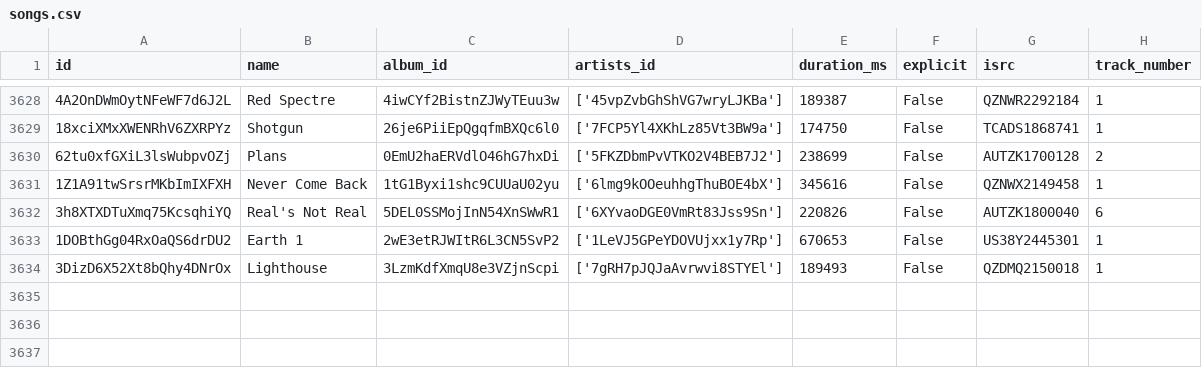
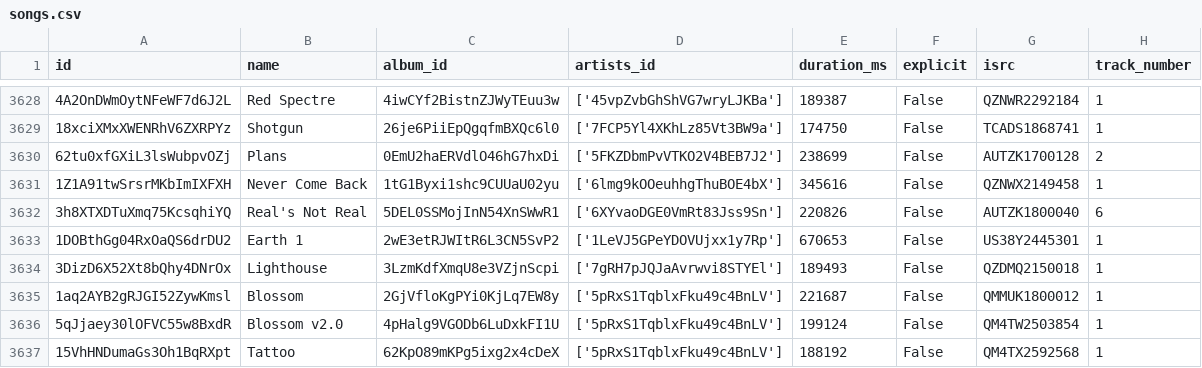
Before and after one commit to iochoa808/SpotifyData, a CSV file: data/songs.csv, drawn as a sheet; only a part is shown, gaps mark what is left out; the diff names each change by its address in the sheet, - before the commit and + after, or states it on an @@ line.

```diff
--- a/data/songs.csv
+++ b/data/songs.csv
+row 3635: 1aq2AYB2gRJGI52ZywKmsl | Blossom | 2GjVfloKgPYi0KjLq7EW8y | ['5pRxS1TqblxFku49c4BnLV'] | 221687 | False | QMMUK1800012 | 1
+row 3636: 5qJjaey30lOFVC55w8BxdR | Blossom v2.0 | 4pHalg9VGODb6LuDxkFI1U | ['5pRxS1TqblxFku49c4BnLV'] | 199124 | False | QM4TW2503854 | 1
+row 3637: 15VhHNDumaGs3Oh1BqRXpt | Tattoo | 62KpO89mKPg5ixg2x4cDeX | ['5pRxS1TqblxFku49c4BnLV'] | 188192 | False | QM4TX2592568 | 1
```
Also changed, not shown: data/artists.csv, data/recently_played.csv, 1 other file.
